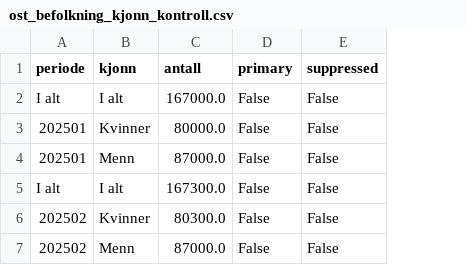
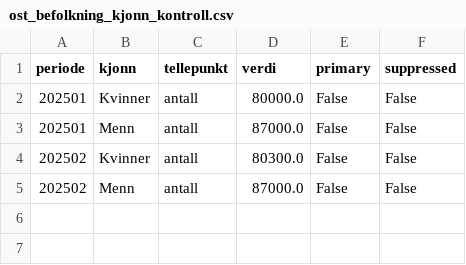
Before and after one commit to navikt/statistikkprodukt-metode, a CSV file: Statistikkprodukt/eksempel/data_ut/ost_befolkning_kjonn_kontroll.csv, drawn as a sheet; removed rows and columns are numbered as before the commit, all else as after; the diff names each change by its address in the sheet, - before the commit and + after, or states it on an @@ line.

```diff
--- a/Statistikkprodukt/eksempel/data_ut/ost_befolkning_kjonn_kontroll.csv
+++ b/Statistikkprodukt/eksempel/data_ut/ost_befolkning_kjonn_kontroll.csv
+column C (tellepunkt), rows 2-5: all antall
-D1: antall
+D1: verdi
-row 2: I alt | I alt | 167000.0 | False | False
-row 5: I alt | I alt | 167300.0 | False | False
```
Also changed, not shown: Statistikkprodukt/eksempel/data_ut/ost_befolkning_alder_kontroll.csv, 16 other files.
